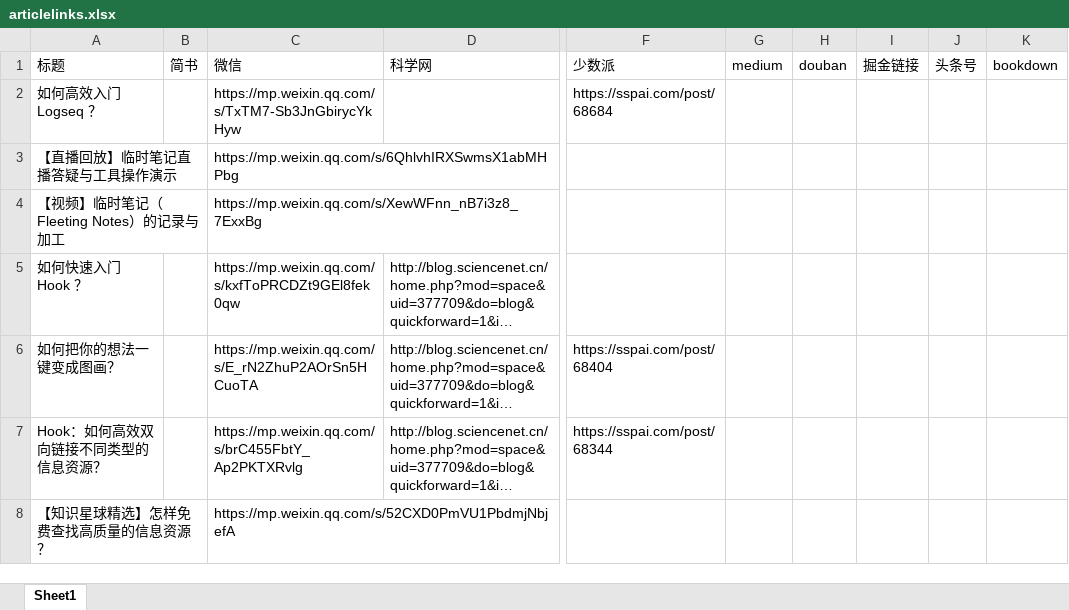
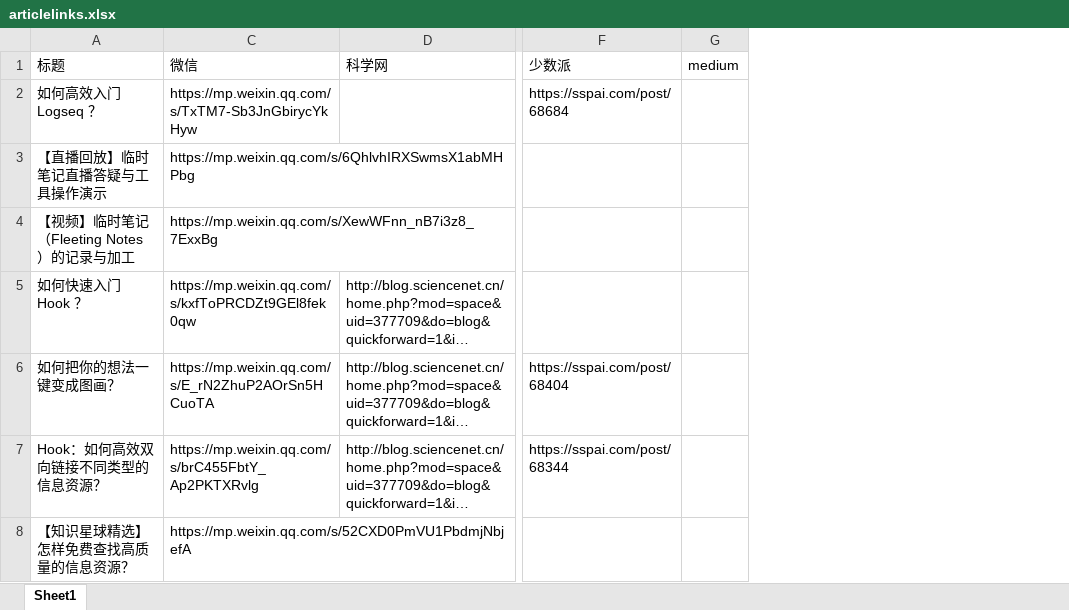
Before and after one commit to wshuyi/articlelinks-get-with-streamlit, an Excel workbook: articlelinks.xlsx, sheet Sheet1, drawn as a sheet; only a part is shown, gaps mark what is left out; long unchanged cells end in …; values as stored, in another font and other column widths than the file's, no borders; the diff covers the shown part only; the diff names each change by its address in the sheet, - before the commit and + after, or states it on an @@ line.

Commit message:
article links updated

```diff
--- a/articlelinks.xlsx (sheet Sheet1)
+++ b/articlelinks.xlsx (sheet Sheet1)
@@ column B (简书) hidden, empty @@
@@ column H (douban) hidden, empty @@
@@ column I (掘金链接) hidden, empty @@
@@ column J (头条号) hidden, empty @@
@@ column K (bookdown) hidden, empty @@
```
Also changed, not shown: 15 edited cells and cell formats elsewhere in this sheet.
